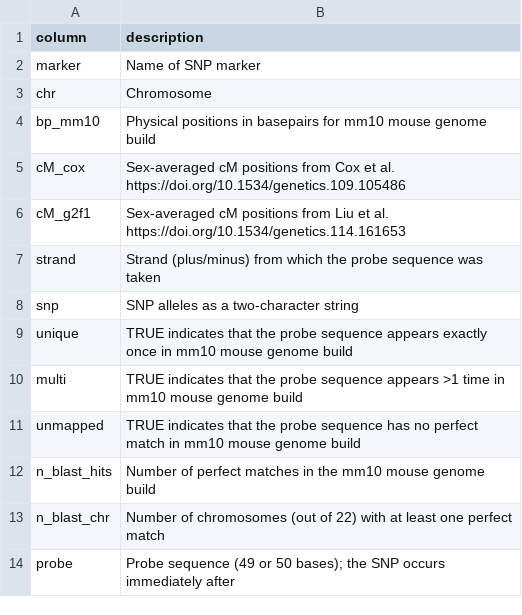
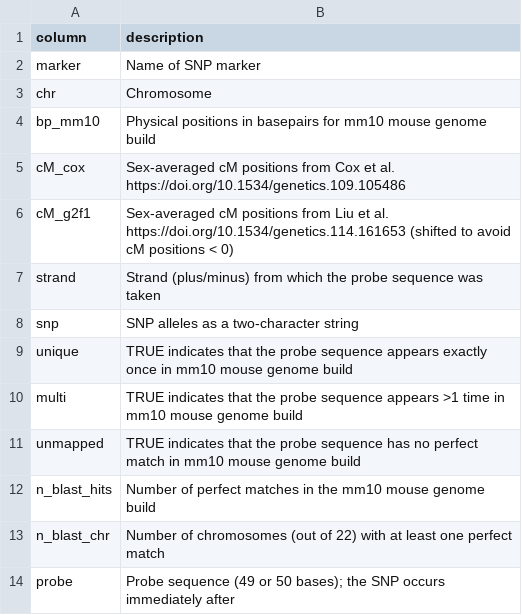
Before and after one commit to kbroman/MUGAarrays, a CSV file: UWisc/gm_uwisc_dict_v1.csv, drawn as a sheet.

Commit message:
Shift the G2F1 maps to avoid positions < 0 cM

```diff
--- a/UWisc/gm_uwisc_dict_v1.csv
+++ b/UWisc/gm_uwisc_dict_v1.csv
@@ -5,3 +5,3 @@ bp_mm10,Physical positions in basepairs for mm10 mouse genome build
 cM_cox,Sex-averaged cM positions from Cox et al. https://doi.org/10.1534/genetics.109.105486
-cM_g2f1,Sex-averaged cM positions from Liu et al. https://doi.org/10.1534/genetics.114.161653
+cM_g2f1,Sex-averaged cM positions from Liu et al. https://doi.org/10.1534/genetics.114.161653 (shifted to avoid cM positions < 0)
 strand,Strand (plus/minus) from which the probe sequence was taken
```
Also changed, not shown: UWisc/mm_uwisc_dict_v1.csv, 2 other files.
